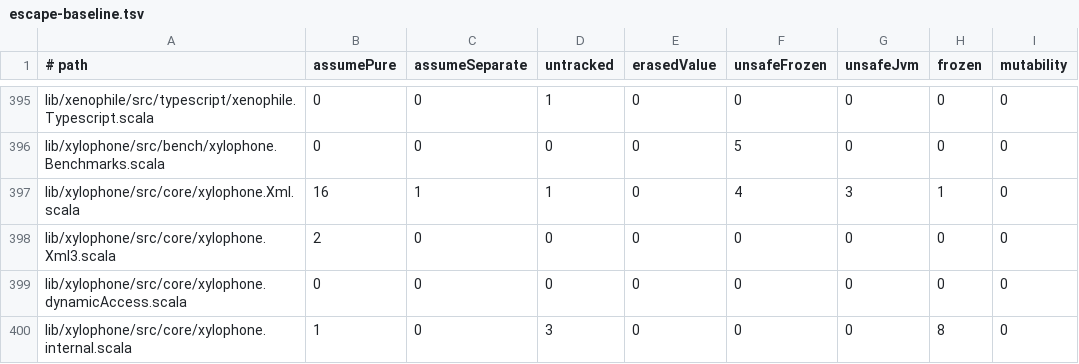
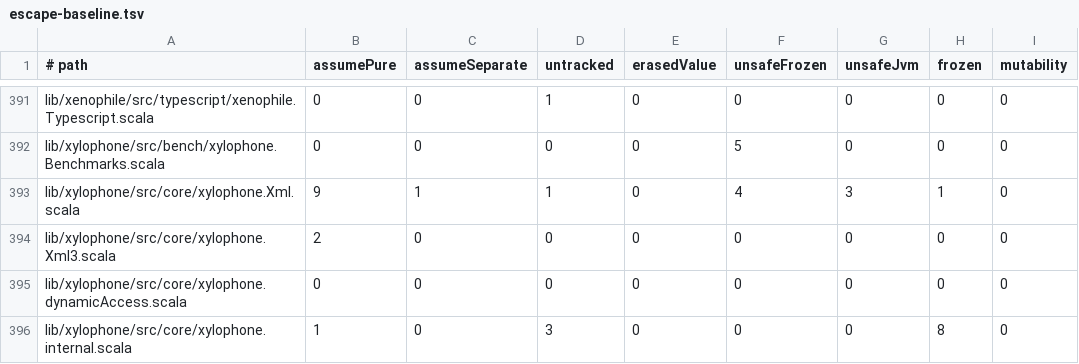
Before and after one commit to propensive/soundness, a TSV file: etc/escape-baseline.tsv, drawn as a sheet; only a part is shown, gaps mark what is left out; addresses are those after the commit; the diff covers the shown part only; the diff names each change by its address in the sheet, - before the commit and + after, or states it on an @@ line.

```diff
--- a/etc/escape-baseline.tsv
+++ b/etc/escape-baseline.tsv
-B393 (assumePure): 16
+B393 (assumePure): 9
```
Also changed, not shown: 4 removed rows and 10 edited cells elsewhere in this file, 16 other files.
